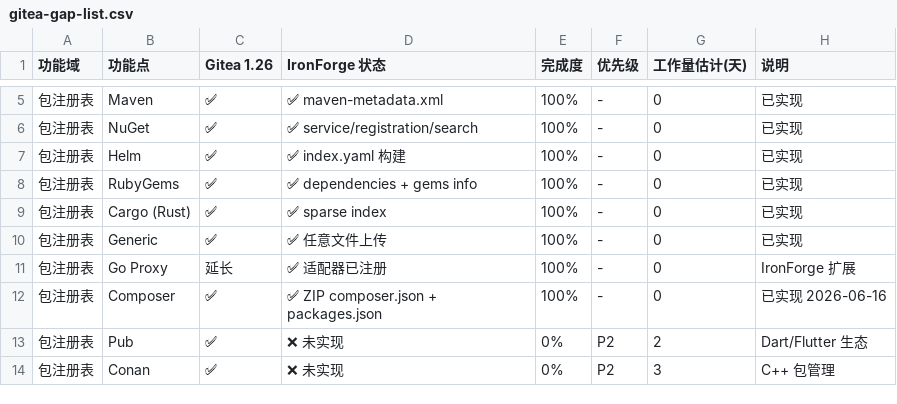
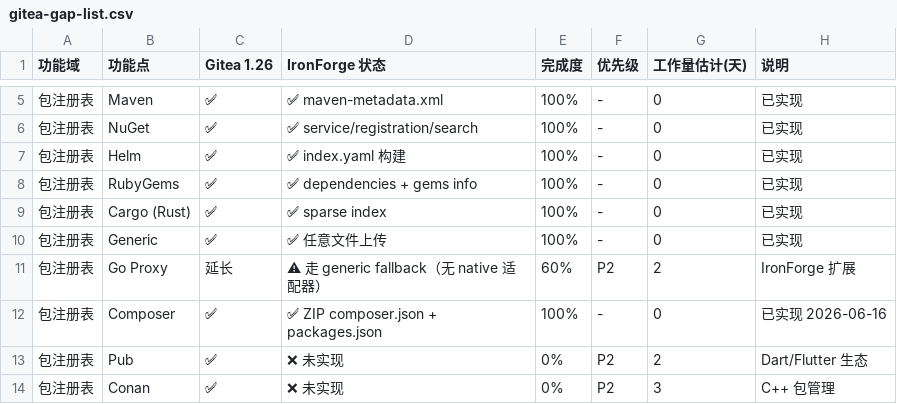
Before and after one commit to lengyuqu/ironforge, a CSV file: ironforge-docs/comparison/gitea-gap-list.csv (was ironforge-docs/gitea-gap-list.csv), drawn as a sheet; only a part is shown, gaps mark what is left out; the diff names each change by its address in the sheet, - before the commit and + after, or states it on an @@ line.

Commit message:
docs: 重组 ironforge-docs 文档结构 + 数据对齐
文档整理合并：
- ironforge-docs/ 按主题分子目录（architecture/analysis/comparison/ci/testing/archive）
- AGENTS.md 与 CLAUDE.md 整文件重复，改为指向 CLAUDE.md 的兼容性指针
- 两份改进报告（2026-06-09 + 2026-06-17）融合为 analysis/improvement-analysis.md
- 重写 ironforge-docs/README.md 为新索引，更新各入口文档引用路径
- 散落根目录文件（frontend-layout-audit/plan/defect-*）归入 archive/

数据对齐（代码事实回填）：
- gix 迁移进度 ~85% → ~70%（2026-07-04：raw git 全消除，16 处 CLI 经网关）
- 包注册表 11 种 → 10 种（去 Go 加 Composer，Go 走 generic fallback）
- gix 版本 0.66/0.83 → 0.84；CLI 余量 19 → 16 处

```diff
--- a/ironforge-docs/gitea-gap-list.csv
+++ b/ironforge-docs/comparison/gitea-gap-list.csv
-D11 (IronForge 状态): ✅ 适配器已注册
+D11 (IronForge 状态): ⚠ 走 generic fallback（无 native 适配器）
-E11 (完成度): 100%
+E11 (完成度): 60%
-F11 (优先级): -
+F11 (优先级): P2
-G11 (工作量估计(天)): 0
+G11 (工作量估计(天)): 2
```
Also changed, not shown: 30 other files.
